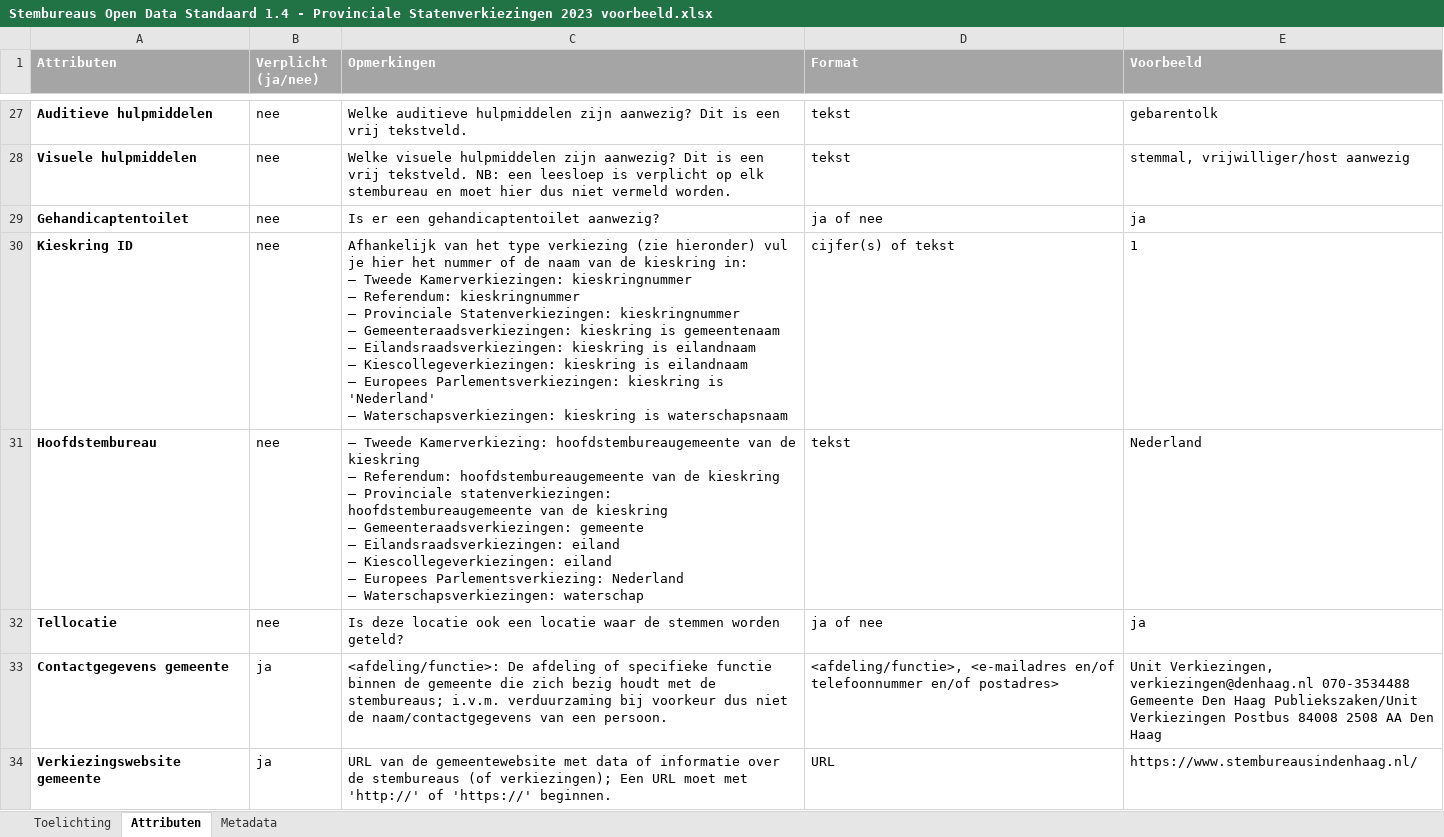
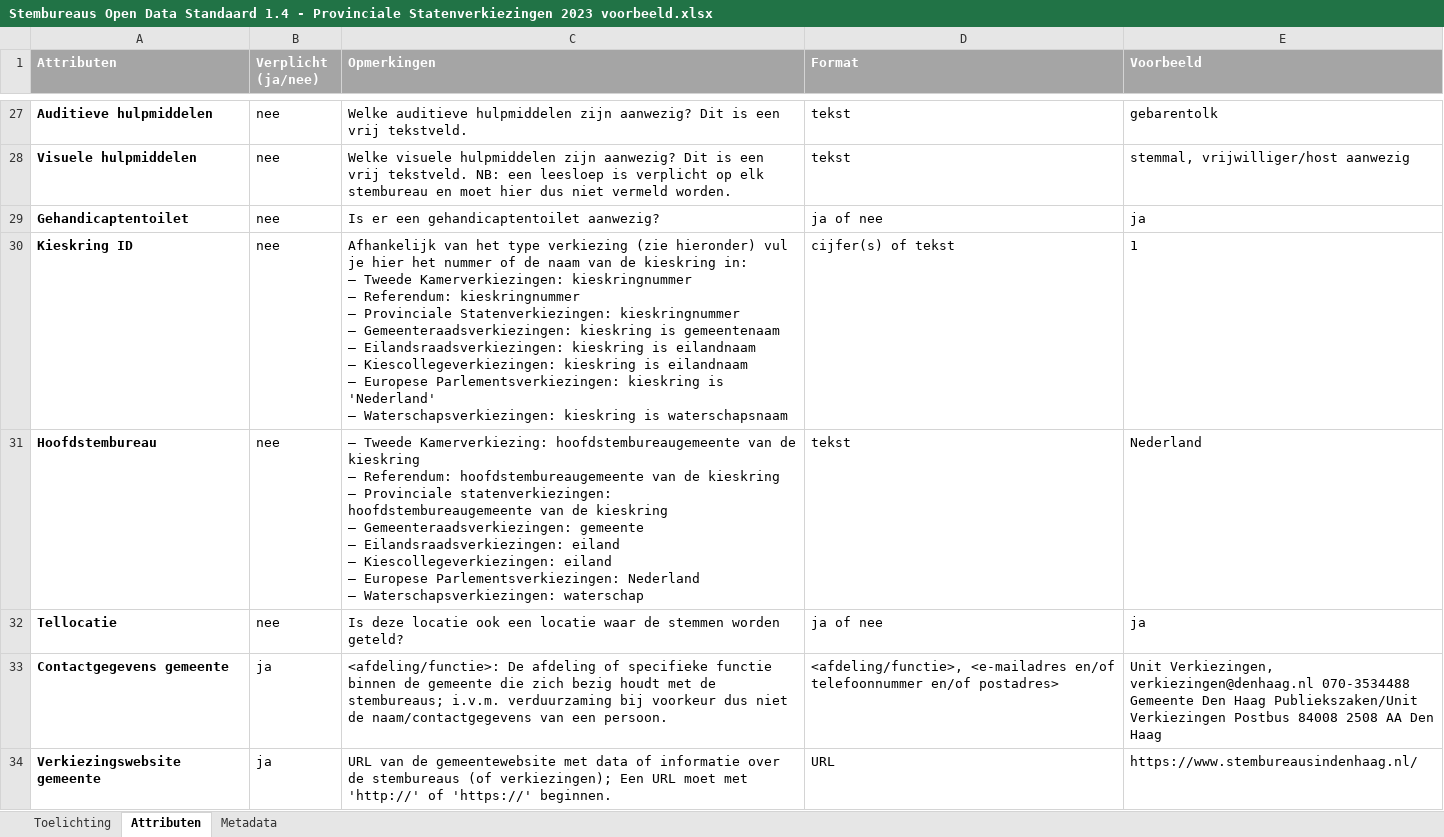
Before and after one commit to openstate/stembureaus, an Excel workbook: files/Stembureaus Open Data Standaard 1.4 - Provinciale Statenverkiezingen 2023 voorbeeld.xlsx, sheet Attributen, drawn as a sheet; only a part is shown, gaps mark what is left out; values as stored, in another font and other column widths than the file's, no borders; ↵ is a line break in a cell; the diff names each change by its address in the sheet, - before the commit and + after, or states it on an @@ line.

Commit message:
Change 'Europees Parlementsverkiezingen' to 'Europese Parlementsverkiezingen'

```diff
--- a/files/Stembureaus Open Data Standaard 1.4 - Provinciale Statenverkiezingen 2023 voorbeeld.xlsx (sheet Attributen)
+++ b/files/Stembureaus Open Data Standaard 1.4 - Provinciale Statenverkiezingen 2023 voorbeeld.xlsx (sheet Attributen)
-C30 (Opmerkingen): …eilandnaam ↵ – Europees Parlementsverkiezingen: kieskring…
+C30 (Opmerkingen): …eilandnaam ↵ – Europese Parlementsverkiezingen: kieskring…
-C31 (Opmerkingen): …eiland ↵ – Europees Parlementsverkiezing: Nederland ↵ –…
+C31 (Opmerkingen): …eiland ↵ – Europese Parlementsverkiezingen: Nederland ↵ –…
```
Also changed, not shown: sheet Metadata, sheet Toelichting, files/waarismijnstemlokaal.nl_invulformulier.xlsx, 2 other files.
